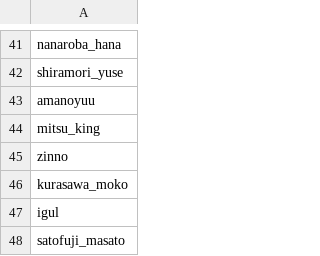
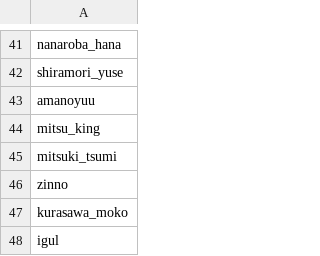
Before and after one commit to Zhirong641/PythonScripts, a CSV file: csv/artist_hitomi_yandere.csv, drawn as a sheet; only a part is shown, gaps mark what is left out; the shorter side is filled out with more unchanged rows; the diff names each change by its address in the sheet, - before the commit and + after, or states it on an @@ line.

```diff
--- a/csv/artist_hitomi_yandere.csv
+++ b/csv/artist_hitomi_yandere.csv
+row 45: mitsuki_tsumi
```
Also changed, not shown: csv/alias_yandere.csv, csv/artist_new.csv, 1 other file.
